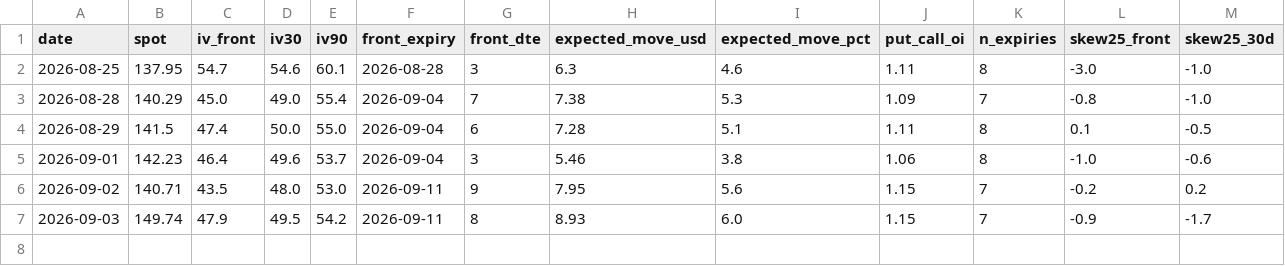
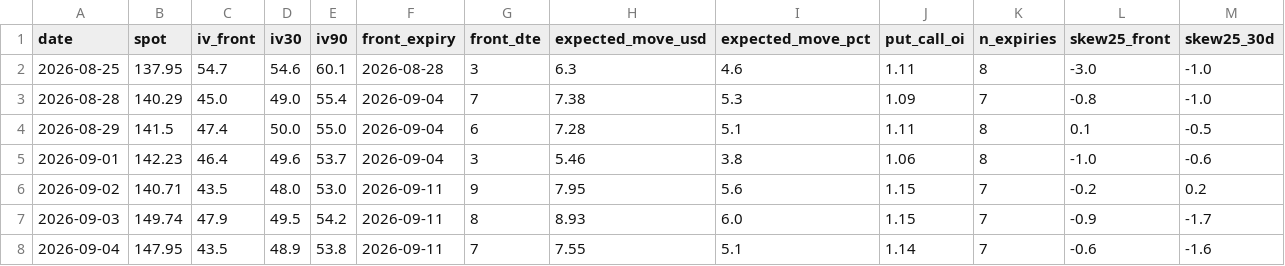
Before and after one commit to dataphilth/spcx-console, a CSV file: data/iv_history.csv, drawn as a sheet; only a part is shown; rows hold the shown columns only; the diff names each change by its address in the sheet, - before the commit and + after, or states it on an @@ line.

```diff
--- a/data/iv_history.csv
+++ b/data/iv_history.csv
+row 8: 2026-09-04 | 147.95 | 43.5 | 48.9 | 53.8 | 2026-09-11 | 7 | 7.55 | 5.1 | 1.14 | 7 | -0.6 | -1.6
```
Also changed, not shown: data/prices.csv, data/tape_history.csv, 4 other files.
